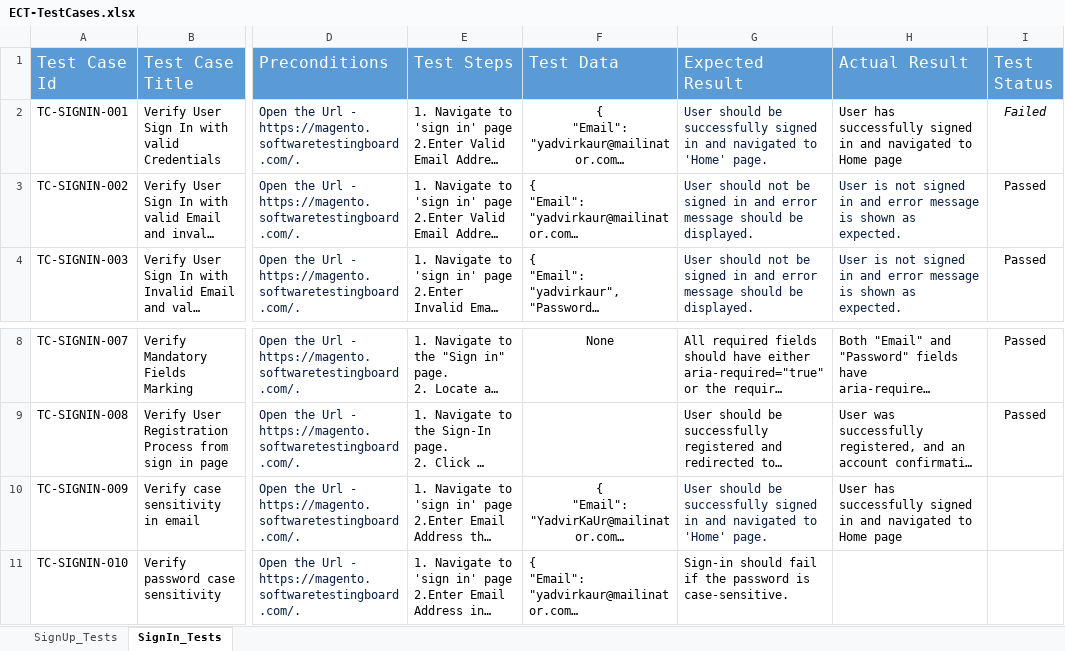
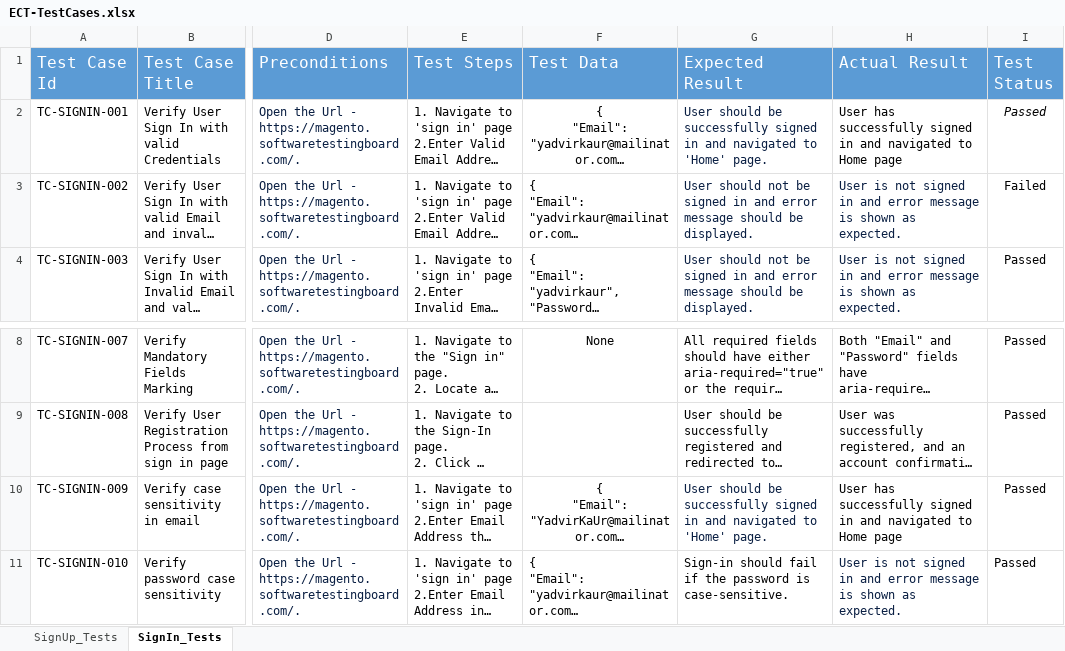
Before and after one commit to YadvirJaswal/Practice-Basics-of-Playwright, an Excel workbook: Test Data/ECT-TestCases.xlsx, sheet SignIn_Tests, drawn as a sheet; only a part is shown, gaps mark what is left out; long unchanged cells end in …; values as stored, in another font and other column widths than the file's, no borders; the diff names each change by its address in the sheet, - before the commit and + after, or states it on an @@ line.

Commit message:
Test Status Updator

```diff
--- a/Test Data/ECT-TestCases.xlsx (sheet SignIn_Tests)
+++ b/Test Data/ECT-TestCases.xlsx (sheet SignIn_Tests)
-I2 (Test Status): Failed
+I2 (Test Status): Passed
-I3 (Test Status): Passed
+I3 (Test Status): Failed
-I10:I11 (Test Status): (empty)
+I10:I11 (Test Status): Passed
-H11 (Actual Result): (empty)
+H11 (Actual Result): User is not signed in and error message is shown as expected.
```
Also changed, not shown: 2 other files.
